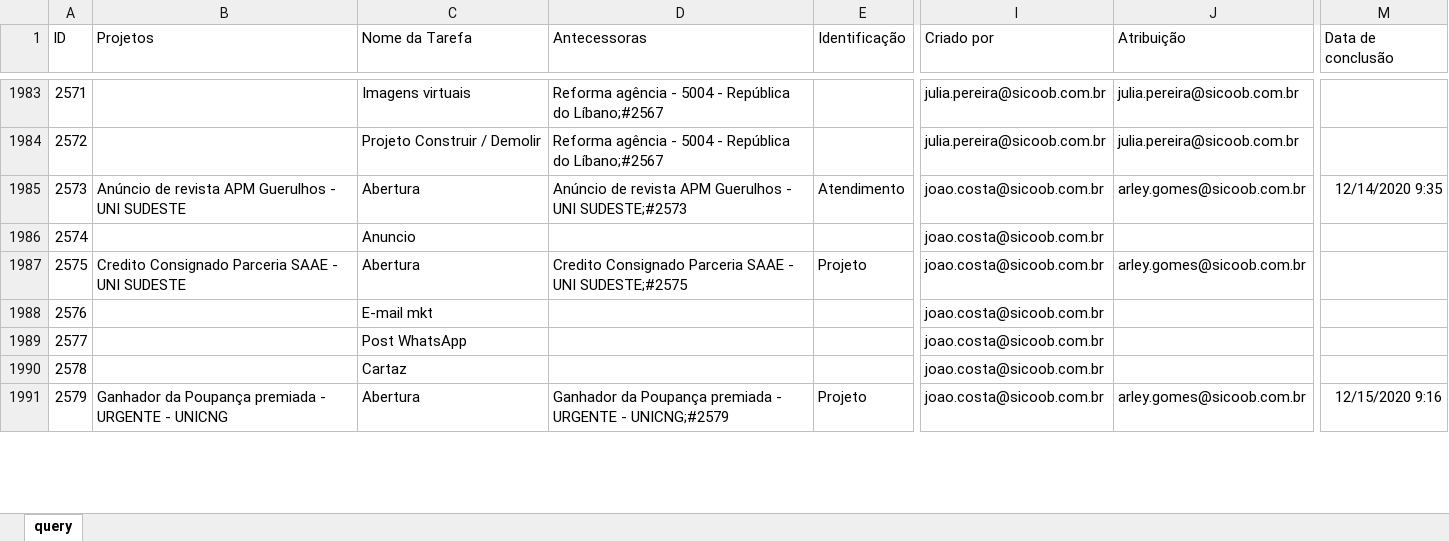
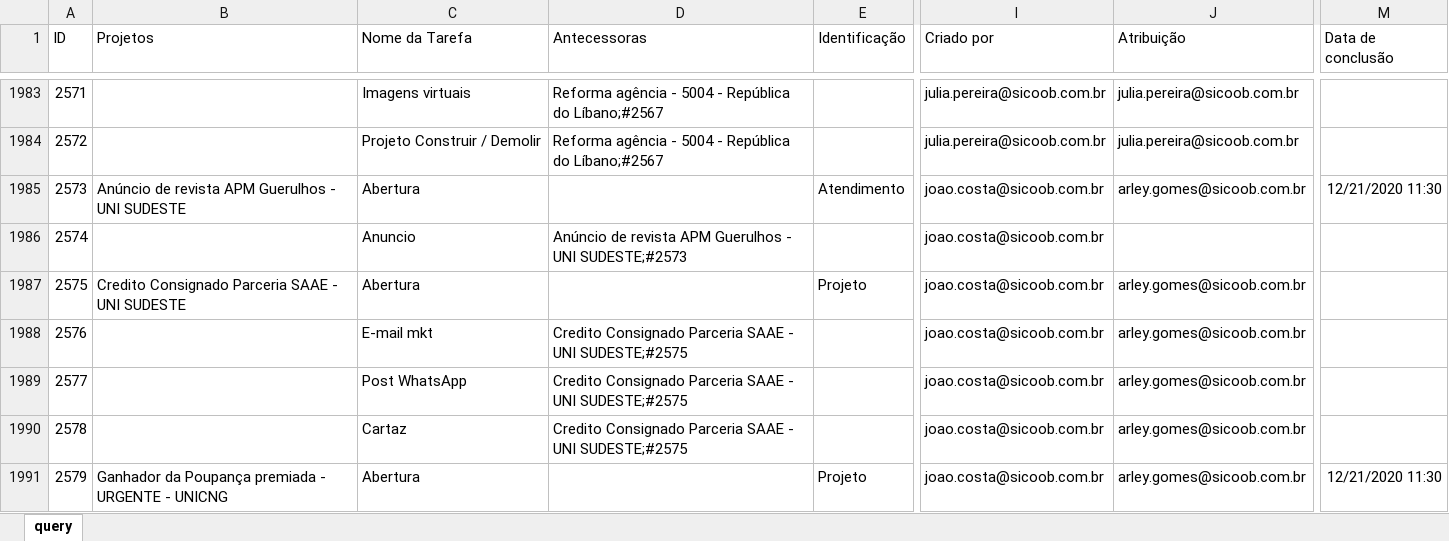
Before and after one commit to pedro-longhin/Repository, an Excel workbook: sharepoint.xlsx, sheet query, drawn as a sheet; only a part is shown, gaps mark what is left out; values as stored, in another font and other column widths than the file's, no borders; table styles not drawn; the diff covers the shown part only; the diff names each change by its address in the sheet, - before the commit and + after, or states it on an @@ line.

Commit message:
sharepoint data

```diff
--- a/sharepoint.xlsx (sheet query)
+++ b/sharepoint.xlsx (sheet query)
-D1985 (Antecessoras): Anúncio de revista APM Guerulhos - UNI SUDESTE;#2573
+D1985 (Antecessoras): (empty)
-M1985 (Data de conclusão): 12/14/2020 9:35
+M1985 (Data de conclusão): 12/21/2020 11:30
-D1986 (Antecessoras): (empty)
+D1986 (Antecessoras): Anúncio de revista APM Guerulhos - UNI SUDESTE;#2573
-D1987 (Antecessoras): Credito Consignado Parceria SAAE - UNI SUDESTE;#2575
+D1987 (Antecessoras): (empty)
-D1988:D1990 (Antecessoras): (empty)
+D1988:D1990 (Antecessoras): Credito Consignado Parceria SAAE - UNI SUDESTE;#2575
-J1988:J1990 (Atribuição): (empty)
+J1988:J1990 (Atribuição): arley.gomes@sicoob.com.br
-D1991 (Antecessoras): Ganhador da Poupança premiada - URGENTE - UNICNG;#2579
+D1991 (Antecessoras): (empty)
-M1991 (Data de conclusão): 12/15/2020 9:16
+M1991 (Data de conclusão): 12/21/2020 11:30
```
Also changed, not shown: 30 added rows, 9 removed rows and 212 edited cells elsewhere in this sheet.
